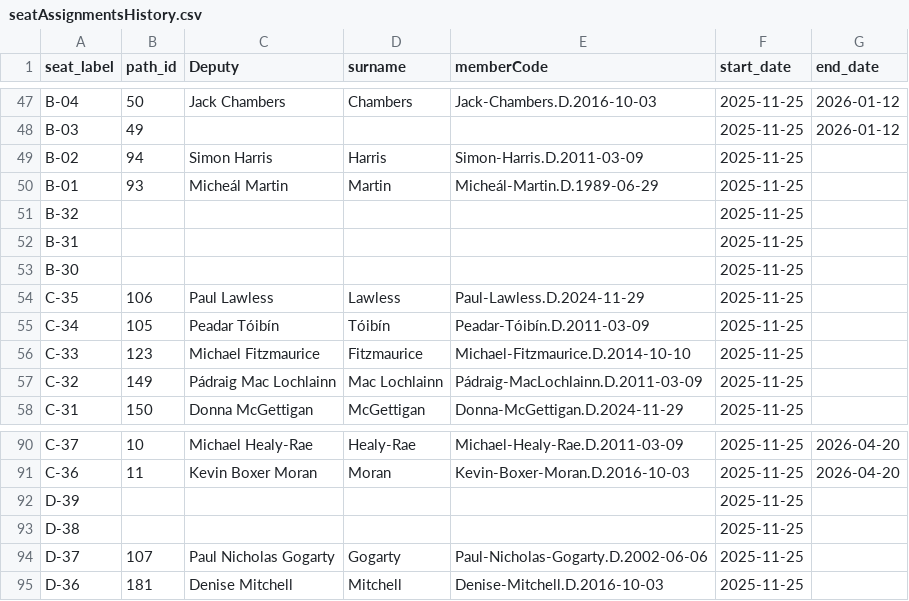
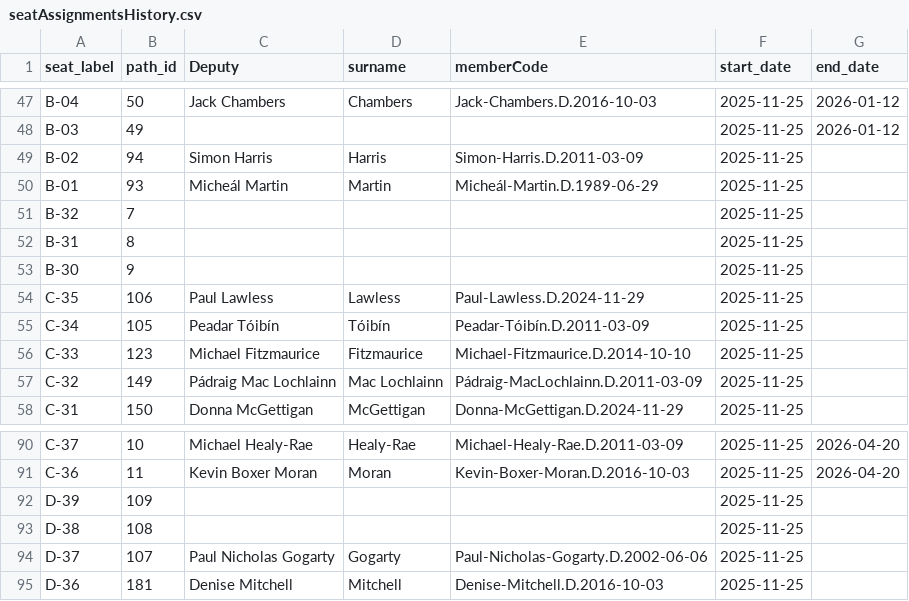
Before and after one commit to bubcass/interactive-chamber, a CSV file: public/seatAssignmentsHistory.csv, drawn as a sheet; only a part is shown, gaps mark what is left out.

Commit message:
Adding empty seat status

```diff
--- a/public/seatAssignmentsHistory.csv
+++ b/public/seatAssignmentsHistory.csv
@@ -50,5 +50,5 @@ B-02,94,Simon Harris,Harris,Simon-Harris.D.2011-03-09,2025-11-25,
 B-01,93,Micheál Martin,Martin,Micheál-Martin.D.1989-06-29,2025-11-25,
-B-32,,,,,2025-11-25,
-B-31,,,,,2025-11-25,
-B-30,,,,,2025-11-25,
+B-32,7,,,,2025-11-25,
+B-31,8,,,,2025-11-25,
+B-30,9,,,,2025-11-25,
 C-35,106,Paul Lawless,Lawless,Paul-Lawless.D.2024-11-29,2025-11-25,
@@ -91,4 +91,4 @@ C-37,10,Michael Healy-Rae,Healy-Rae,Michael-Healy-Rae.D.2011-03-09,2025-11-25,20
 C-36,11,Kevin Boxer Moran,Moran,Kevin-Boxer-Moran.D.2016-10-03,2025-11-25,2026-04-20
-D-39,,,,,2025-11-25,
-D-38,,,,,2025-11-25,
+D-39,109,,,,2025-11-25,
+D-38,108,,,,2025-11-25,
 D-37,107,Paul Nicholas Gogarty,Gogarty,Paul-Nicholas-Gogarty.D.2002-06-06,2025-11-25,
```
Also changed, not shown: 7 other files.
